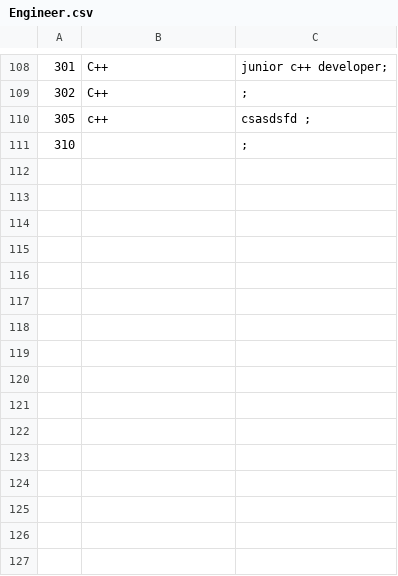
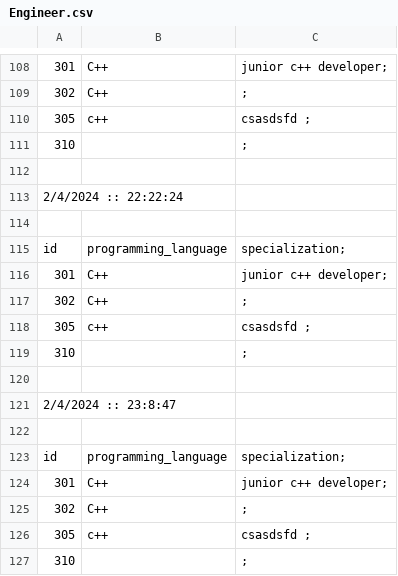
Before and after one commit to DarshanChandegara/EmployeeDatabase, a CSV file: EmployeeDatabase/BackUp/Engineer.csv, drawn as a sheet; only a part is shown, gaps mark what is left out; the diff names each change by its address in the sheet, - before the commit and + after, or states it on an @@ line.

```diff
--- a/EmployeeDatabase/BackUp/Engineer.csv
+++ b/EmployeeDatabase/BackUp/Engineer.csv
+row 112: (empty)
+row 113: 2/4/2024 :: 22:22:24
+row 114: (empty)
+row 115: id | programming_language | specialization;
+row 116: 301 | C++ | junior c++ developer;
+row 117: 302 | C++ | ;
+row 118: 305 | c++ | csasdsfd ;
+row 119: 310 |  | ;
+row 120: (empty)
+row 121: 2/4/2024 :: 23:8:47
+row 122: (empty)
+row 123: id | programming_language | specialization;
+row 124: 301 | C++ | junior c++ developer;
+row 125: 302 | C++ | ;
+row 126: 305 | c++ | csasdsfd ;
+row 127: 310 |  | ;
```
Also changed, not shown: EmployeeDatabase/BackUp/Employee.csv, EmployeeDatabase/BackUp/Salary.csv, 29 other files.
